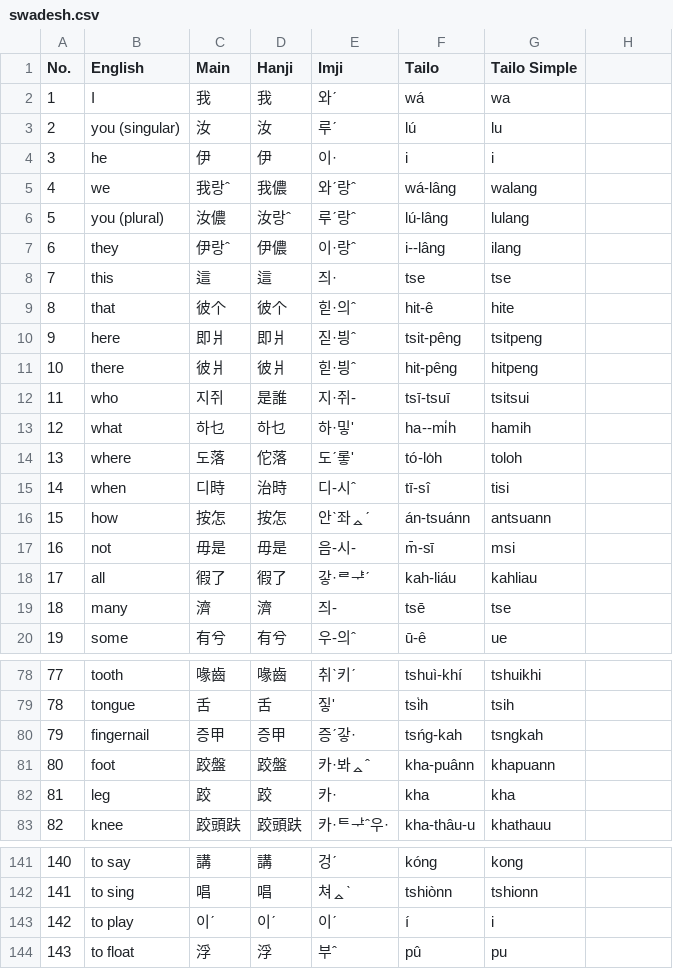
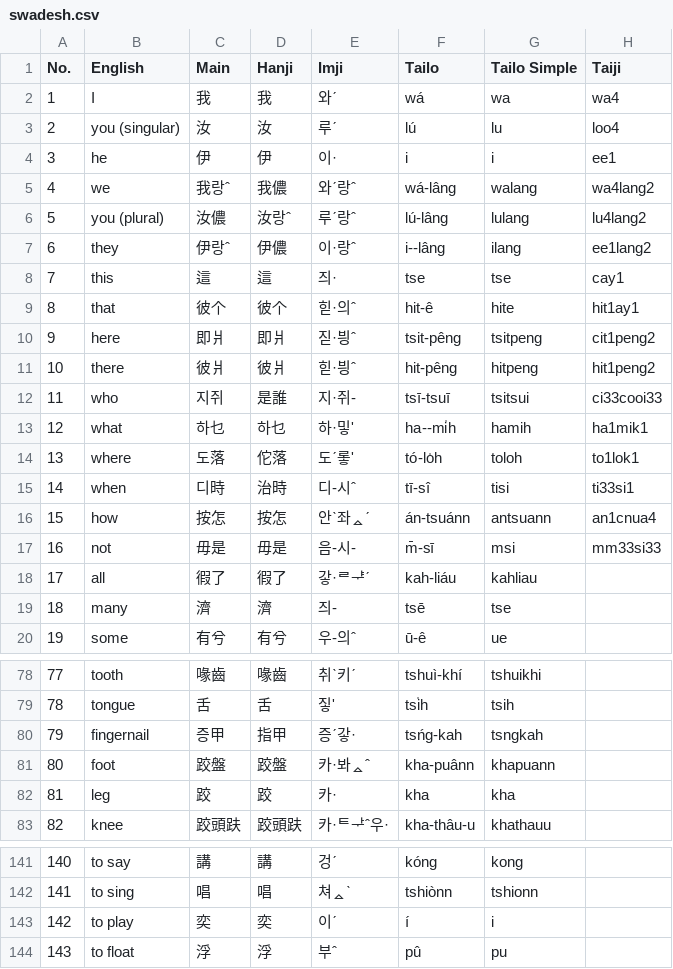
Before and after one commit to leechunhoe/pg-hokkien-database, a CSV file: vocab/swadesh.csv, drawn as a sheet; only a part is shown, gaps mark what is left out.

Commit message:
data: taiji wip

```diff
--- a/vocab/swadesh.csv
+++ b/vocab/swadesh.csv
@@ -1,18 +1,18 @@
-No.,English,Main,Hanji,Imji,Tailo,Tailo Simple,
-1,I,我,我,와ˊ,wá,wa,
-2,you (singular),汝,汝,루ˊ,lú,lu,
-3,he,伊,伊,이·,i,i,
-4,we,我랑ˆ,我儂,와ˊ랑ˆ,wá-lâng,walang,
-5,you (plural),汝儂,汝랑ˆ,루ˊ랑ˆ,lú-lâng,lulang,
-6,they,伊랑ˆ,伊儂,이·랑ˆ,i--lâng,ilang,
-7,this,這,這,즤·,tse,tse,
-8,that,彼个,彼个,힏·의ˆ,hit-ê,hite,
-9,here,即爿,即爿,짇·븽ˆ,tsit-pêng,tsitpeng,
-10,there,彼爿,彼爿,힏·븽ˆ,hit-pêng,hitpeng,
-11,who,지쥐,是誰,지·쥐-,tsī-tsuī,tsitsui,
-12,what,하乜,하乜,하·밓',ha--mi̍h,hamih,
-13,where,도落,佗落,도ˊ롷',tó-lo̍h,toloh,
-14,when,디時,治時,디-시ˆ,tī-sî,tisi,
-15,how,按怎,按怎,안ˋ좌ᇫˊ,án-tsuánn,antsuann,
-16,not,毋是,毋是,음-시-,m̄-sī,msi,
+No.,English,Main,Hanji,Imji,Tailo,Tailo Simple,Taiji,
+1,I,我,我,와ˊ,wá,wa,wa4,
+2,you (singular),汝,汝,루ˊ,lú,lu,loo4,
+3,he,伊,伊,이·,i,i,ee1,
+4,we,我랑ˆ,我儂,와ˊ랑ˆ,wá-lâng,walang,wa4lang2,
+5,you (plural),汝儂,汝랑ˆ,루ˊ랑ˆ,lú-lâng,lulang,lu4lang2,
+6,they,伊랑ˆ,伊儂,이·랑ˆ,i--lâng,ilang,ee1lang2,
+7,this,這,這,즤·,tse,tse,cay1,
+8,that,彼个,彼个,힏·의ˆ,hit-ê,hite,hit1ay1,
+9,here,即爿,即爿,짇·븽ˆ,tsit-pêng,tsitpeng,cit1peng2,
+10,there,彼爿,彼爿,힏·븽ˆ,hit-pêng,hitpeng,hit1peng2,
+11,who,지쥐,是誰,지·쥐-,tsī-tsuī,tsitsui,ci33cooi33,
+12,what,하乜,하乜,하·밓',ha--mi̍h,hamih,ha1mik1,
+13,where,도落,佗落,도ˊ롷',tó-lo̍h,toloh,to1lok1,
+14,when,디時,治時,디-시ˆ,tī-sî,tisi,ti33si1,
+15,how,按怎,按怎,안ˋ좌ᇫˊ,án-tsuánn,antsuann,an1cnua4,
+16,not,毋是,毋是,음-시-,m̄-sī,msi,mm33si33,
 17,all,徦了,徦了,갛·ᄅᆤˊ,kah-liáu,kahliau,
@@ -79,3 +79,3 @@ No.,English,Main,Hanji,Imji,Tailo,Tailo Simple,
 78,tongue,舌,舌,짛',tsi̍h,tsih,
-79,fingernail,증甲,증甲,증ˊ갛·,tsńg-kah,tsngkah,
+79,fingernail,증甲,指甲,증ˊ갛·,tsńg-kah,tsngkah,
 80,foot,跤盤,跤盤,카·봐ᇫˆ,kha-puânn,khapuann,
@@ -142,3 +142,3 @@ No.,English,Main,Hanji,Imji,Tailo,Tailo Simple,
 141,to sing,唱,唱,쳐ᇫˋ,tshiònn,tshionn,
-142,to play,이ˊ,이ˊ,이ˊ,í,i,
+142,to play,奕,奕,이ˊ,í,i,
 143,to float,浮,浮,부ˆ,pû,pu,
```
